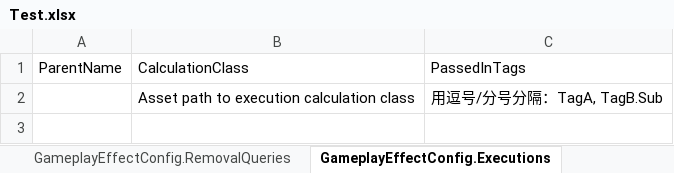
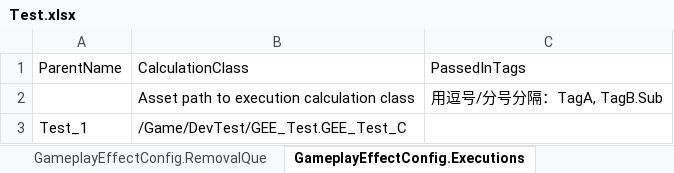
Before and after one commit to BinaryBard996/AbilityHelperSample, an Excel workbook: Plugins/AbilityEditorHelper/DataSample/Test.xlsx, sheet GameplayEffectConfig.Executions, drawn as a sheet; values as stored, in another font and other column widths than the file's, no borders; the diff names each change by its address in the sheet, - before the commit and + after, or states it on an @@ line.

```diff
--- a/Plugins/AbilityEditorHelper/DataSample/Test.xlsx (sheet GameplayEffectConfig.Executions)
+++ b/Plugins/AbilityEditorHelper/DataSample/Test.xlsx (sheet GameplayEffectConfig.Executions)
-sheet tab: GameplayEffectConfig.RemovalQueries
+sheet tab: GameplayEffectConfig.RemovalQue
+row 3: Test_1 | /Game/DevTest/GEE_Test.GEE_Test_C
```
Also changed, not shown: sheet GameplayEffectConfig, sheet GameplayEffectConfig.Modifiers, sheet GameplayEffectConfig.GameplayCu, other sheet tabs, 26 other files.
